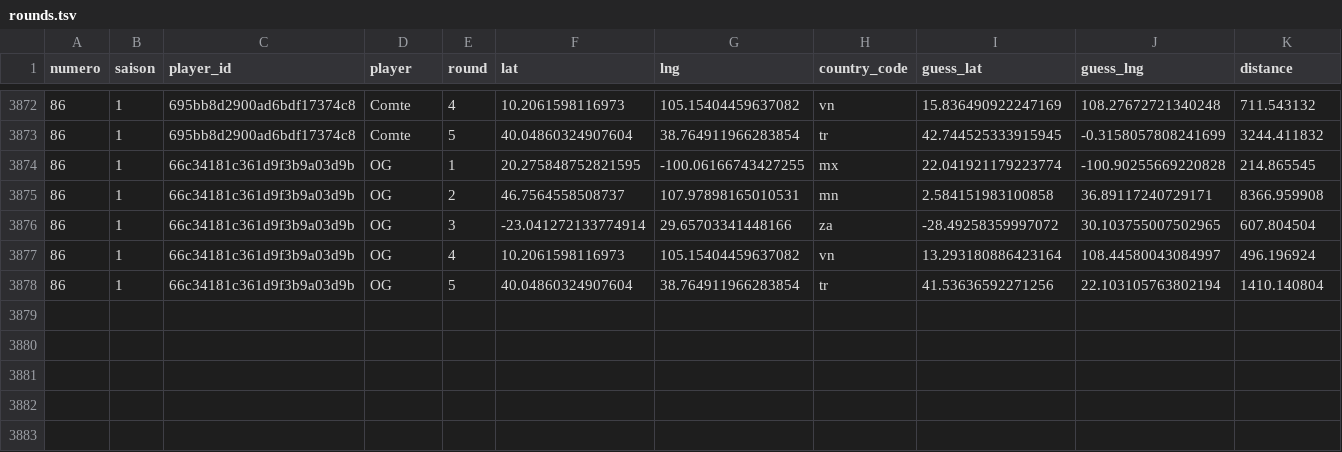
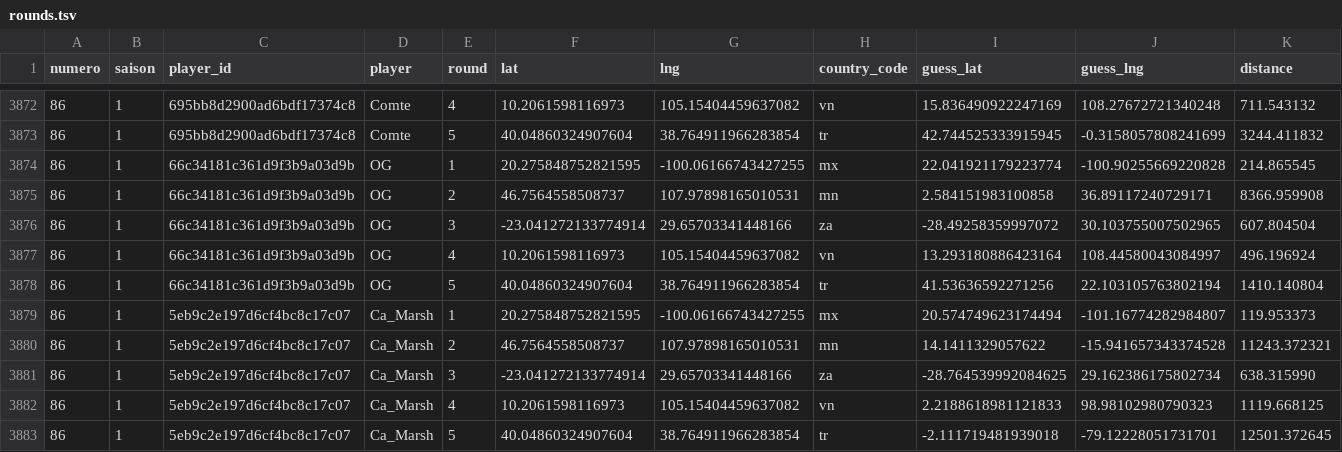
Before and after one commit to ComteUnderscoreL/geostats, a TSV file: data/rounds.tsv, drawn as a sheet; only a part is shown, gaps mark what is left out.

```diff
--- a/data/rounds.tsv
+++ b/data/rounds.tsv
@@ -3878 +3878,6 @@ numero	saison	player_id	player	round	lat	lng	country_code	guess_lat	guess_lng	di
 86	1	66c34181c361d9f3b9a03d9b	OG	5	40.04860324907604	38.764911966283854	tr	41.53636592271256	22.103105763802194	1410.140804
+86	1	5eb9c2e197d6cf4bc8c17c07	Ca_Marsh	1	20.275848752821595	-100.06166743427255	mx	20.574749623174494	-101.16774282984807	119.953373
+86	1	5eb9c2e197d6cf4bc8c17c07	Ca_Marsh	2	46.7564558508737	107.97898165010531	mn	14.1411329057622	-15.941657343374528	11243.372321
+86	1	5eb9c2e197d6cf4bc8c17c07	Ca_Marsh	3	-23.041272133774914	29.65703341448166	za	-28.764539992084625	29.162386175802734	638.315990
+86	1	5eb9c2e197d6cf4bc8c17c07	Ca_Marsh	4	10.2061598116973	105.15404459637082	vn	2.2188618981121833	98.98102980790323	1119.668125
+86	1	5eb9c2e197d6cf4bc8c17c07	Ca_Marsh	5	40.04860324907604	38.764911966283854	tr	-2.111719481939018	-79.12228051731701	12501.372645
```
Also changed, not shown: data/totals.tsv.
